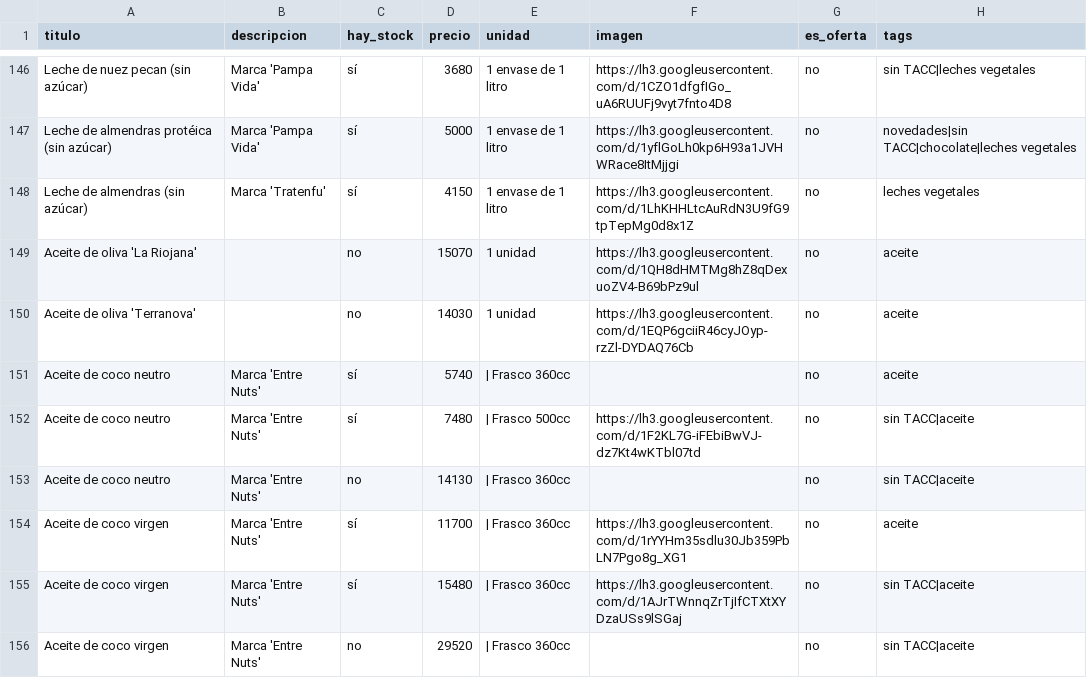
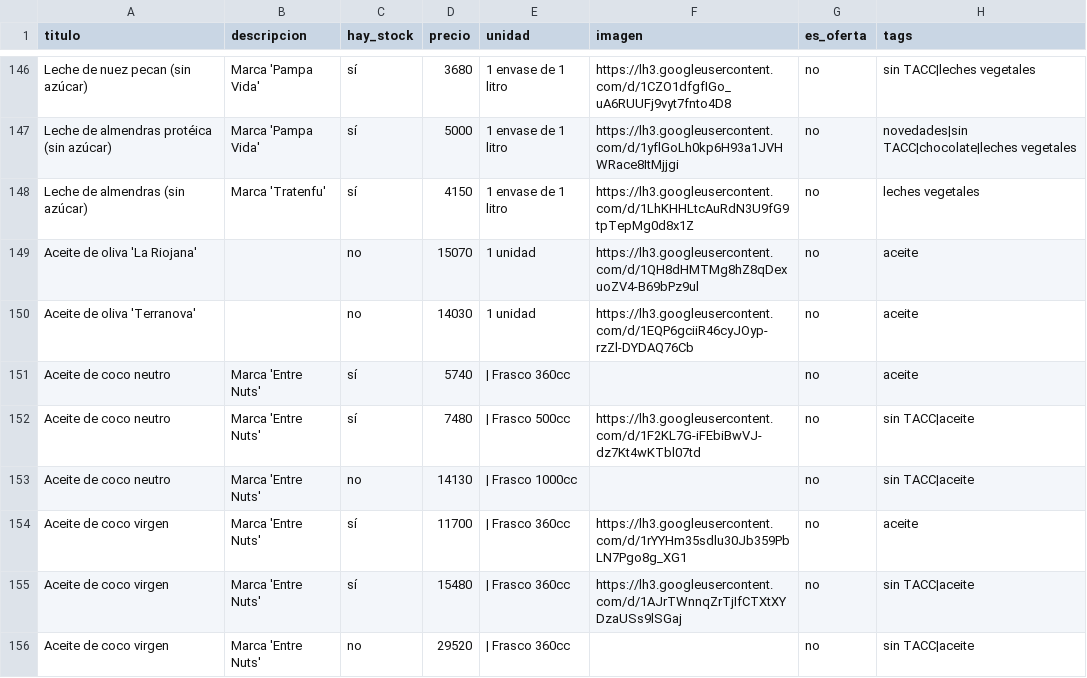
Before and after one commit to dietetica/productos, a CSV file: lista.csv, drawn as a sheet; only a part is shown, gaps mark what is left out.

Commit message:
Actualización automática de productos

```diff
--- a/lista.csv
+++ b/lista.csv
@@ -152,3 +152,3 @@ Aceite de coco neutro,Marca 'Entre Nuts',sí,5740,| Frasco 360cc,,no,aceite
 Aceite de coco neutro,Marca 'Entre Nuts',sí,7480,| Frasco 500cc,https://lh3.googleusercontent.com/d/1F2KL7G-iFEbiBwVJ-dz7Kt4wKTbl07td,no,sin TACC|aceite
-Aceite de coco neutro,Marca 'Entre Nuts',no,14130,| Frasco 360cc,,no,sin TACC|aceite
+Aceite de coco neutro,Marca 'Entre Nuts',no,14130,| Frasco 1000cc,,no,sin TACC|aceite
 Aceite de coco virgen,Marca 'Entre Nuts',sí,11700,| Frasco 360cc,https://lh3.googleusercontent.com/d/1rYYHm35sdlu30Jb359PbLN7Pgo8g_XG1,no,aceite
```
